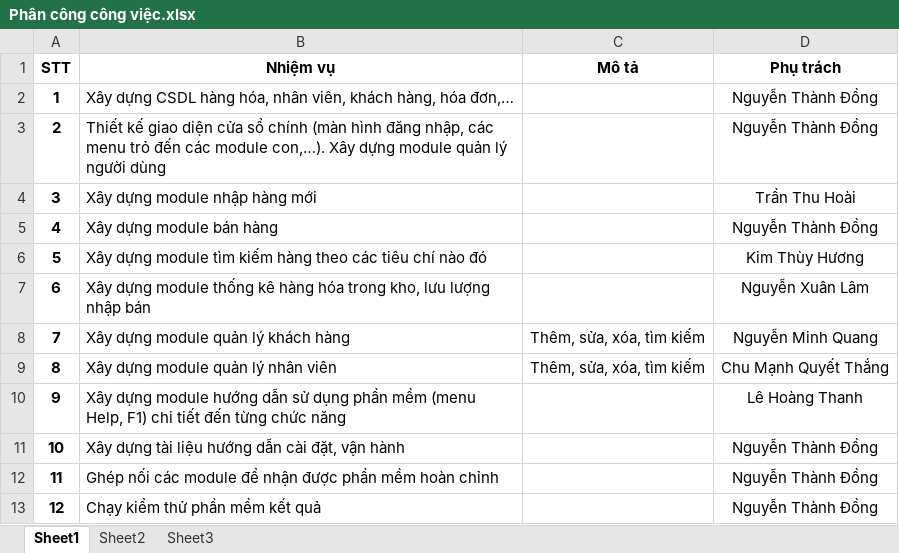
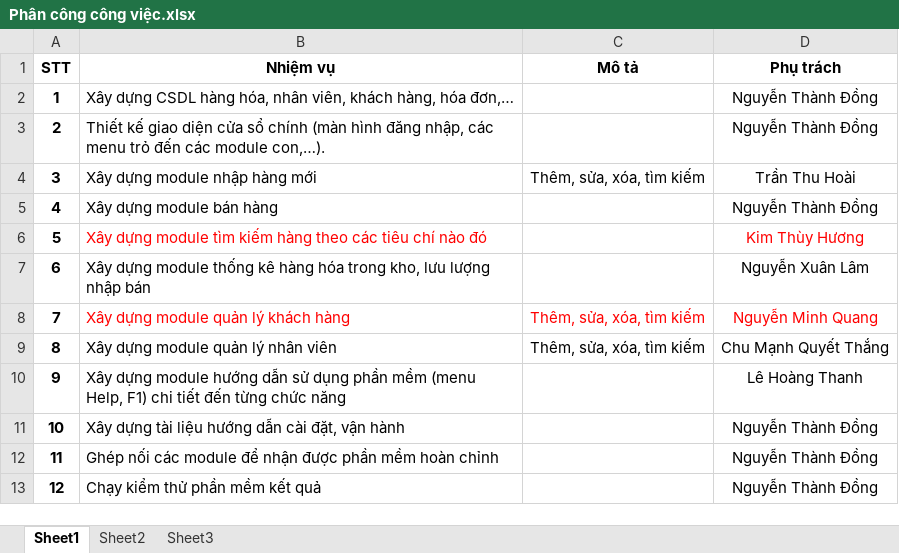
Before and after one commit to dong96vt/6.ban-hang-sieu-thi, an Excel workbook: Phân công công việc.xlsx, sheet Sheet1, drawn as a sheet; values as stored, in another font and other column widths than the file's, no borders; the diff names each change by its address in the sheet, - before the commit and + after, or states it on an @@ line.

```diff
--- a/Phân công công việc.xlsx (sheet Sheet1)
+++ b/Phân công công việc.xlsx (sheet Sheet1)
-B3 (Nhiệm vụ): …module con,…). Xây dựng module quản lý người dùng
+B3 (Nhiệm vụ): …module con,…).
-C4 (Mô tả): (empty)
+C4 (Mô tả): Thêm, sửa, xóa, tìm kiếm
-B6 text colour: black
+B6 text colour: #FF0000
-D6 text colour: black
+D6 text colour: #FF0000
-B8:D8 text colour: black
+B8:D8 text colour: #FF0000
```
Also changed, not shown: 36 other files.
